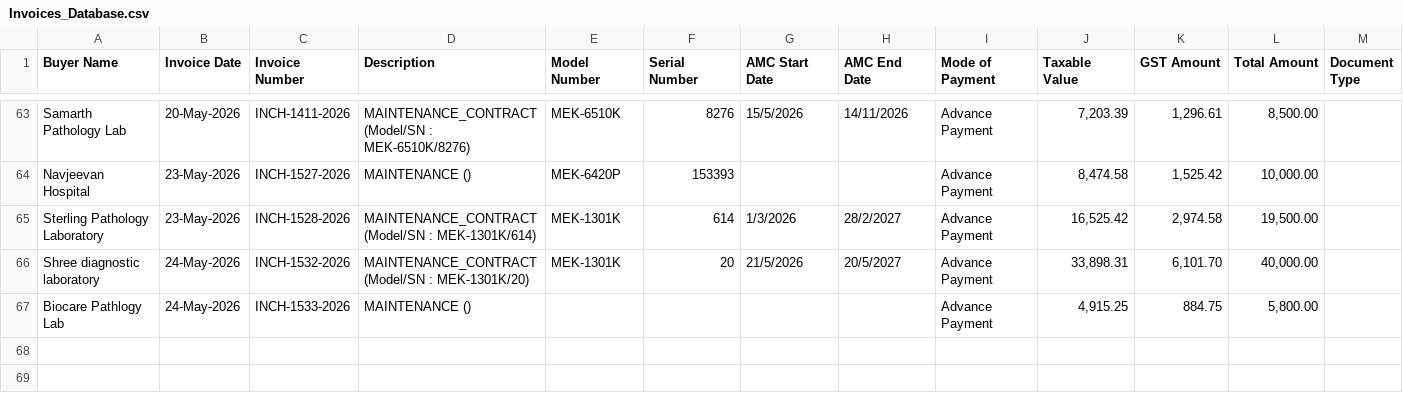
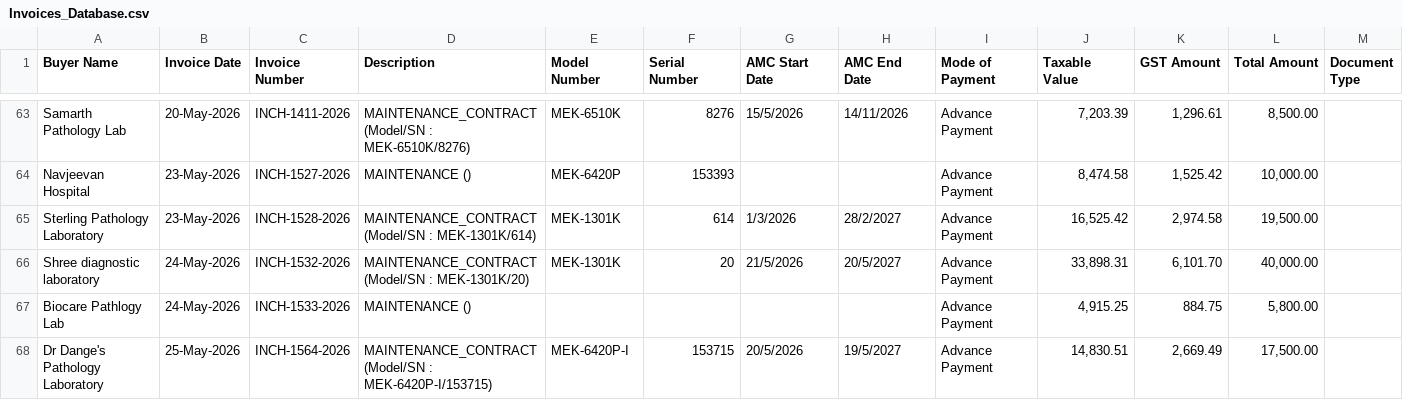
Before and after one commit to dehshat/invoice-tracker, a CSV file: Invoices_Database.csv, drawn as a sheet; only a part is shown, gaps mark what is left out.

Commit message:
Append new invoice data

```diff
--- a/Invoices_Database.csv
+++ b/Invoices_Database.csv
@@ -67 +67,2 @@
 "Biocare Pathlogy Lab","24-May-2026","INCH-1533-2026","MAINTENANCE ()","","","","","Advance Payment","4,915.25","884.75","5,800.00",""
+"Dr Dange's Pathology Laboratory","25-May-2026","INCH-1564-2026","MAINTENANCE_CONTRACT (Model/SN : MEK-6420P-I/153715)","MEK-6420P-I","153715","20/5/2026","19/5/2027","Advance Payment","14,830.51","2,669.49","17,500.00",""
```
